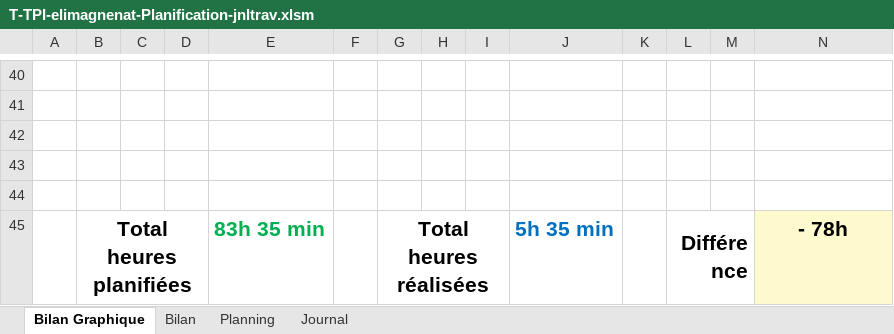
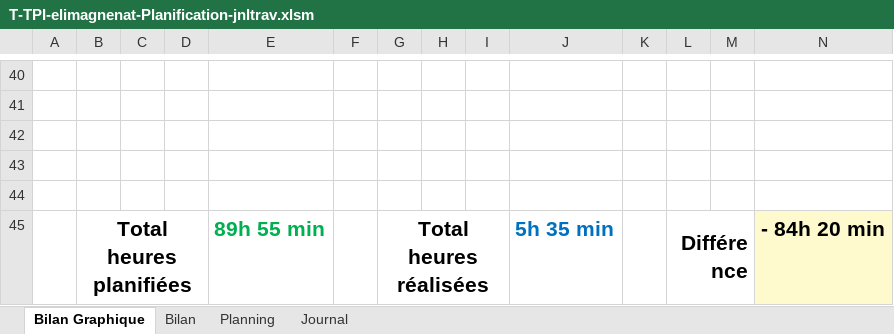
Before and after one commit to ElioMagnenat/TPI, an Excel workbook: Documentation/T-TPI-elimagnenat-Planification-jnltrav.xlsm, sheet Bilan Graphique, drawn as a sheet; only a part is shown, gaps mark what is left out; values as stored, in another font and other column widths than the file's, no borders; charts and pictures not drawn; 1 other sheet too large or unreadable and not compared; the diff names each change by its address in the sheet, - before the commit and + after, or states it on an @@ line.

```diff
--- a/Documentation/T-TPI-elimagnenat-Planification-jnltrav.xlsm (sheet Bilan Graphique)
+++ b/Documentation/T-TPI-elimagnenat-Planification-jnltrav.xlsm (sheet Bilan Graphique)
-E45: 83h 35 min
+E45: 89h 55 min
-N45: - 78h
+N45: - 84h 20 min
```
Also changed, not shown: charts or pictures, 1 other file.
